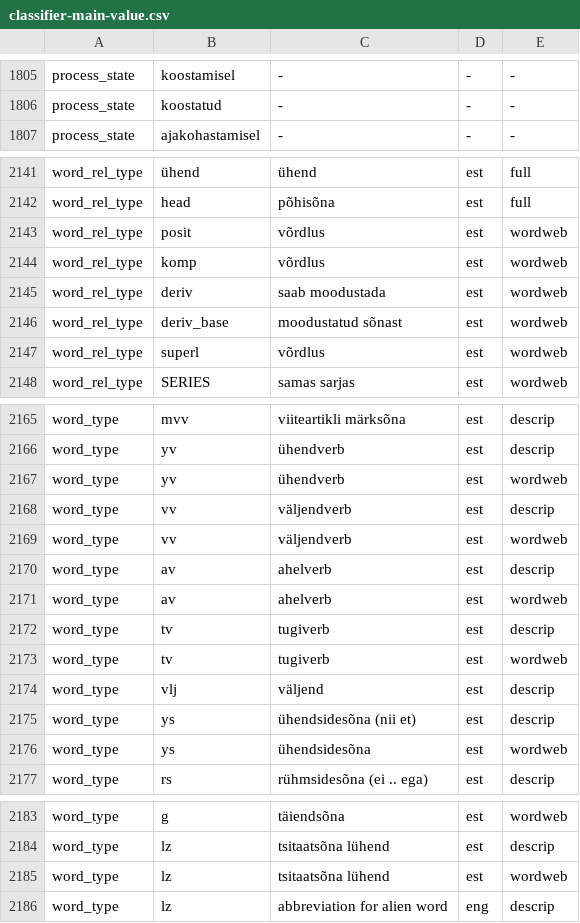
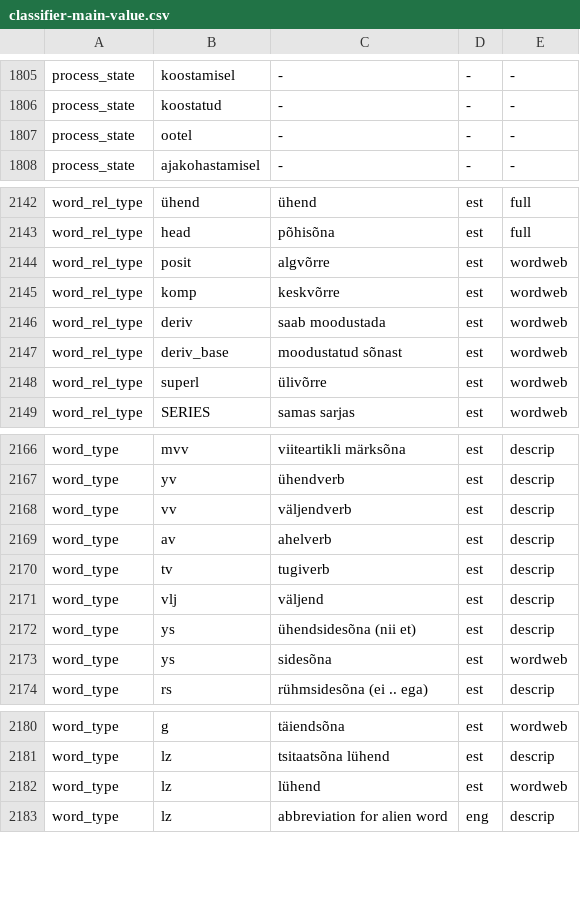
Before and after one commit to keeleinstituut/ekilex, a CSV file: ekilex-etl/fileresources/csv/classifier-main-value.csv, drawn as a sheet; only a part is shown, gaps mark what is left out; the diff covers the shown part only.

Commit message:
Update classifier-main-value.csv

```diff
--- a/ekilex-etl/fileresources/csv/classifier-main-value.csv
+++ b/ekilex-etl/fileresources/csv/classifier-main-value.csv
@@ -1806,2 +1806,3 @@ process_state	koostamisel	-	-	-
 process_state	koostatud	-	-	-
+process_state	ootel	-	-	-
 process_state	ajakohastamisel	-	-	-
@@ -2142,7 +2143,7 @@ word_rel_type	ühend	ühend	est	full
 word_rel_type	head	põhisõna	est	full
-word_rel_type	posit	võrdlus	est	wordweb
-word_rel_type	komp	võrdlus	est	wordweb
+word_rel_type	posit	algvõrre	est	wordweb
+word_rel_type	komp	keskvõrre	est	wordweb
 word_rel_type	deriv	saab moodustada	est	wordweb
 word_rel_type	deriv_base	moodustatud sõnast	est	wordweb
-word_rel_type	superl	võrdlus	est	wordweb
+word_rel_type	superl	ülivõrre	est	wordweb
 word_rel_type	SERIES	samas sarjas	est	wordweb
@@ -2166,12 +2167,8 @@ word_type	mvv	viiteartikli märksõna	est	descrip
 word_type	yv	ühendverb	est	descrip
-word_type	yv	ühendverb	est	wordweb
 word_type	vv	väljendverb	est	descrip
-word_type	vv	väljendverb	est	wordweb
 word_type	av	ahelverb	est	descrip
-word_type	av	ahelverb	est	wordweb
 word_type	tv	tugiverb	est	descrip
-word_type	tv	tugiverb	est	wordweb
 word_type	vlj	väljend	est	descrip
 word_type	ys	ühendsidesõna (nii et)	est	descrip
-word_type	ys	ühendsidesõna	est	wordweb
+word_type	ys	sidesõna	est	wordweb
 word_type	rs	rühmsidesõna (ei .. ega)	est	descrip
@@ -2184,3 +2181,3 @@ word_type	g	täiendsõna	est	wordweb
 word_type	lz	tsitaatsõna lühend	est	descrip
-word_type	lz	tsitaatsõna lühend	est	wordweb
+word_type	lz	lühend	est	wordweb
 word_type	lz	abbreviation for alien word	eng	descrip
```
Also changed, not shown: 2 edited cells elsewhere in this file.
